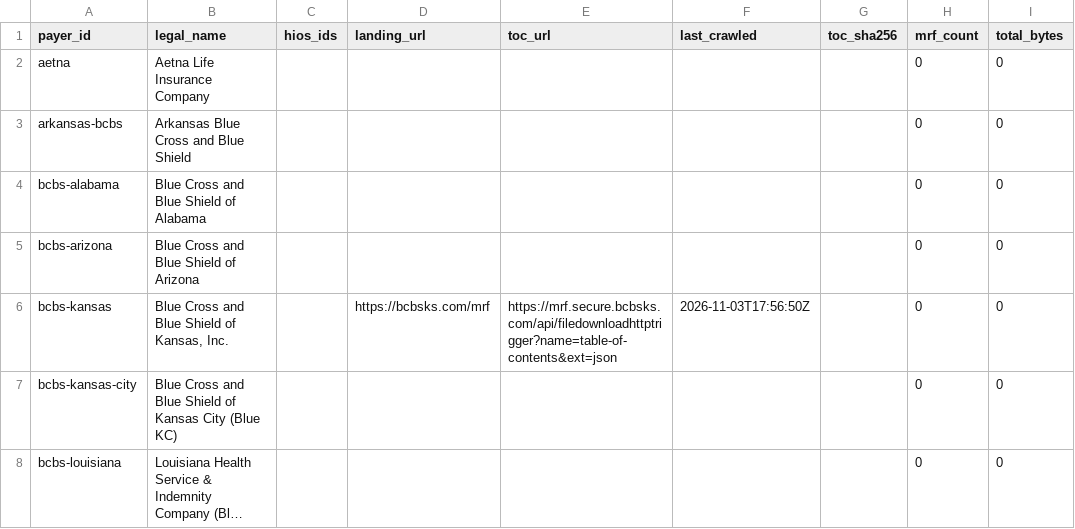
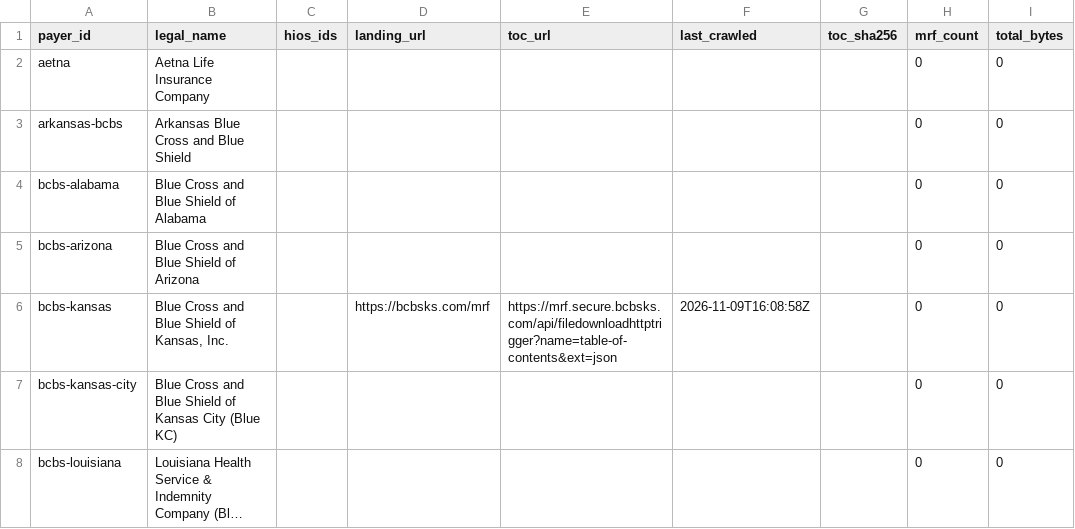
Before and after one commit to TheChrisOneil/tic-crawler, a CSV file: out/registry.csv, drawn as a sheet; only a part is shown; long unchanged cells end in …; the diff names each change by its address in the sheet, - before the commit and + after, or states it on an @@ line.

```diff
--- a/out/registry.csv
+++ b/out/registry.csv
-F6 (last_crawled): 2026-11-03T17:56:50Z
+F6 (last_crawled): 2026-11-09T16:08:58Z
```
Also changed, not shown: 51 other files.
